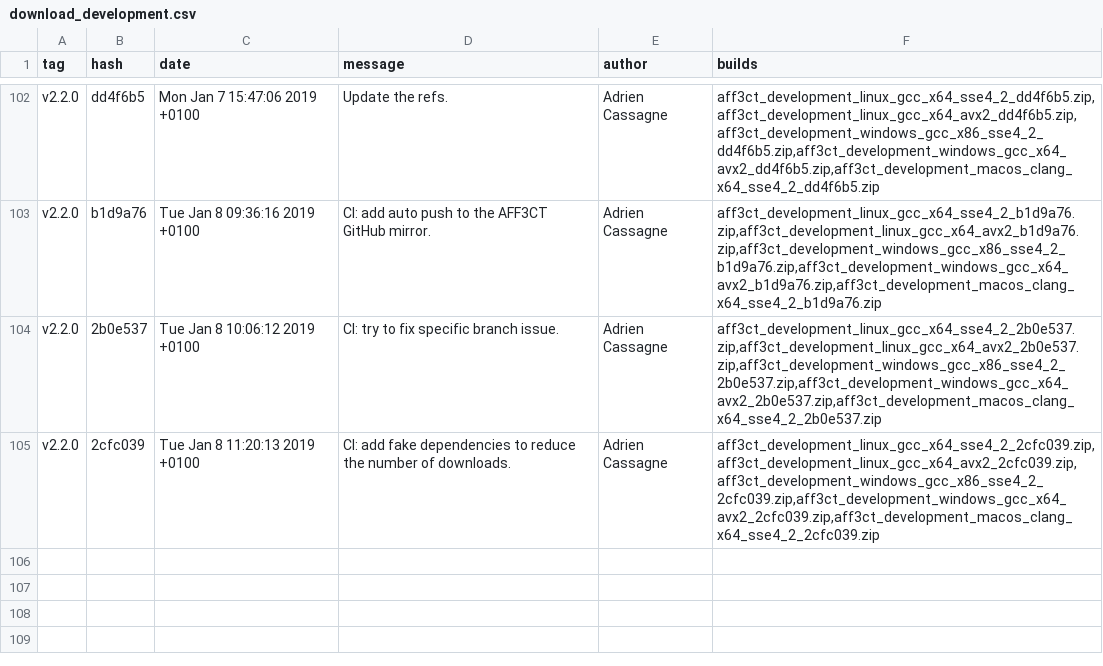
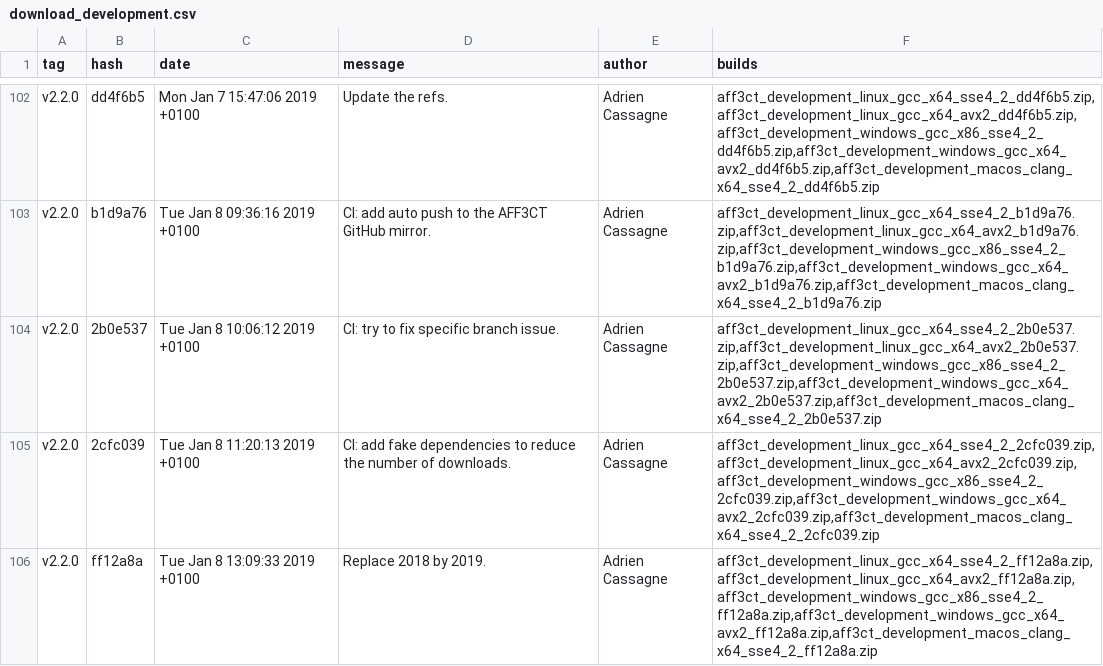
Before and after one commit to aff3ct/aff3ct.github.io, a CSV file: download/download_development.csv, drawn as a sheet; only a part is shown, gaps mark what is left out.

Commit message:
Automatic: add new AFF3CT builds (development: ff12a8a).

```diff
--- a/download/download_development.csv
+++ b/download/download_development.csv
@@ -105 +105,2 @@ tag;hash;date;message;author;builds
 "v2.2.0";"2cfc039";"Tue Jan 8 11:20:13 2019 +0100";"CI: add fake dependencies to reduce the number of downloads.";"Adrien Cassagne";"aff3ct_development_linux_gcc_x64_sse4_2_2cfc039.zip,aff3ct_development_linux_gcc_x64_avx2_2cfc039.zip,aff3ct_development_windows_gcc_x86_sse4_2_2cfc039.zip,aff3ct_development_windows_gcc_x64_avx2_2cfc039.zip,aff3ct_development_macos_clang_x64_sse4_2_2cfc039.zip"
+"v2.2.0";"ff12a8a";"Tue Jan 8 13:09:33 2019 +0100";"Replace 2018 by 2019.";"Adrien Cassagne";"aff3ct_development_linux_gcc_x64_sse4_2_ff12a8a.zip,aff3ct_development_linux_gcc_x64_avx2_ff12a8a.zip,aff3ct_development_windows_gcc_x86_sse4_2_ff12a8a.zip,aff3ct_development_windows_gcc_x64_avx2_ff12a8a.zip,aff3ct_development_macos_clang_x64_sse4_2_ff12a8a.zip"
```
